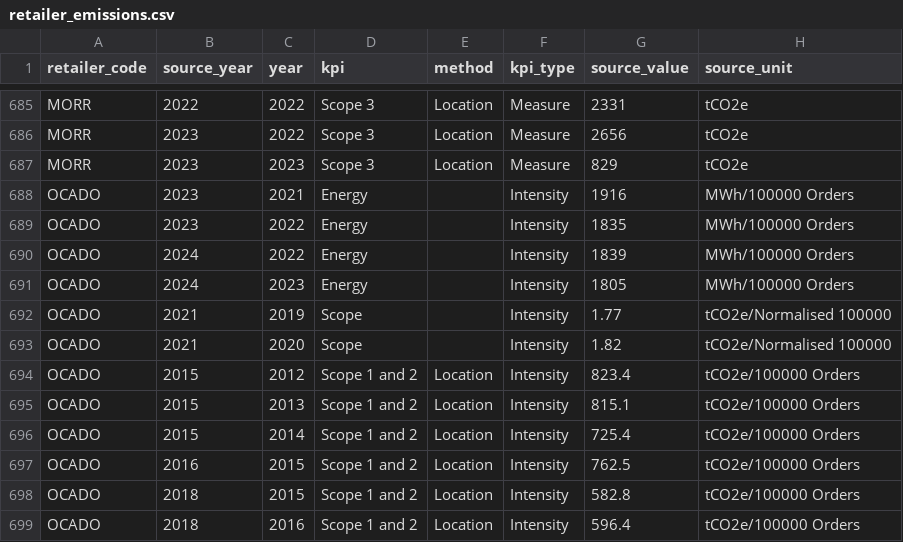
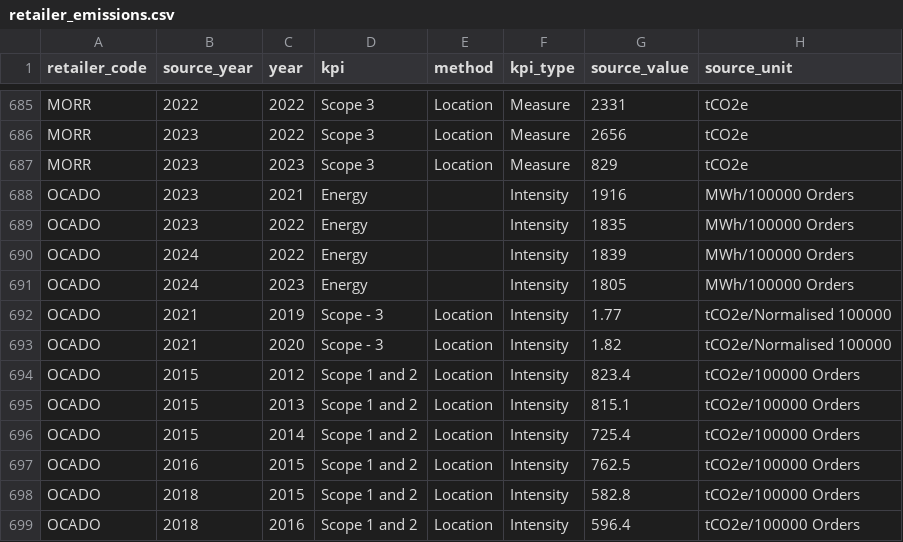
Before and after one commit to davidmkidd/UK-Supermarket-Carbon-Emissions, a CSV file: retailer_emissions.csv, drawn as a sheet; only a part is shown, gaps mark what is left out; the diff names each change by its address in the sheet, - before the commit and + after, or states it on an @@ line.

Commit message:
Add files via upload

```diff
--- a/retailer_emissions.csv
+++ b/retailer_emissions.csv
-D692:D693 (kpi): Scope
+D692:D693 (kpi): Scope - 3
-E692:E693 (method): (empty)
+E692:E693 (method): Location
```
